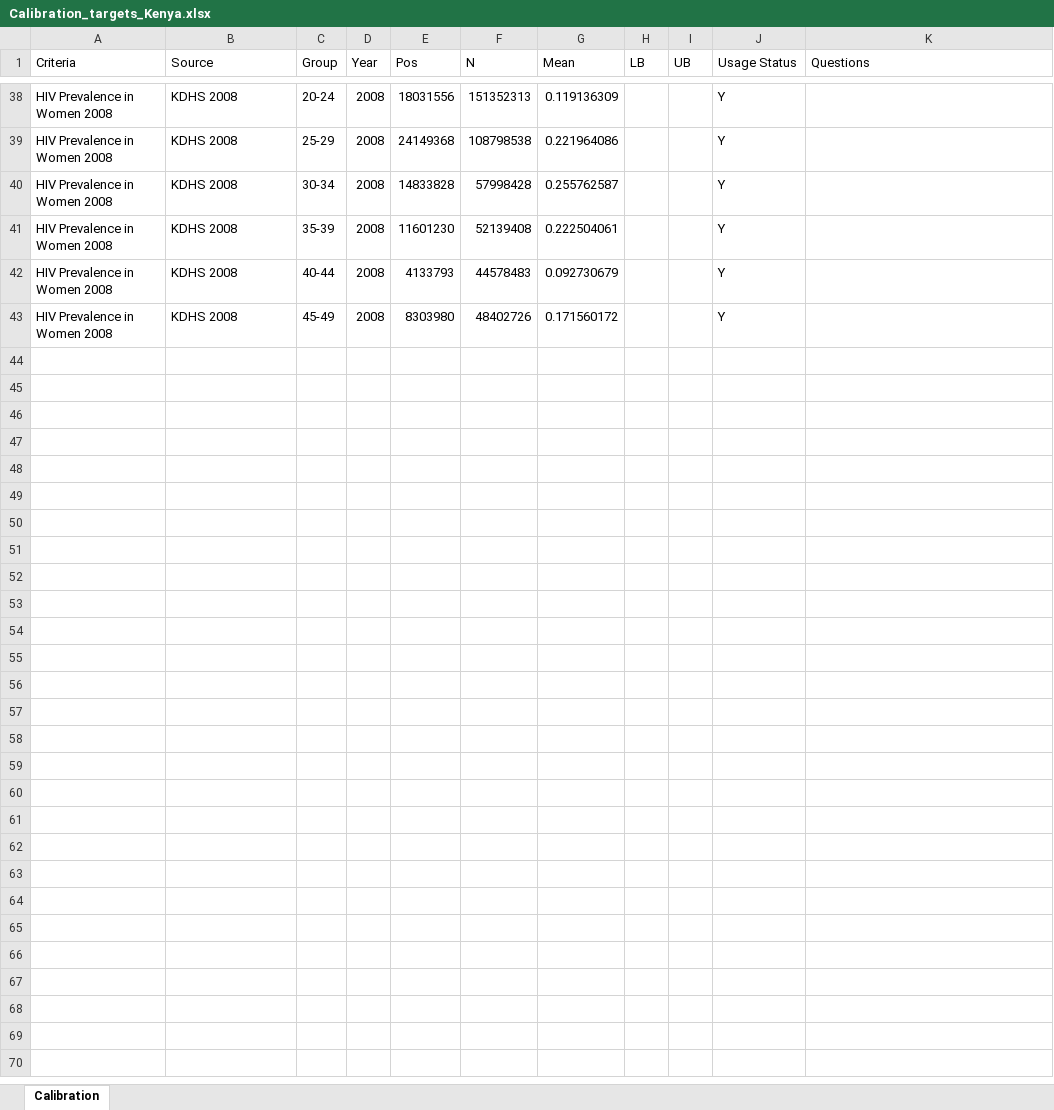
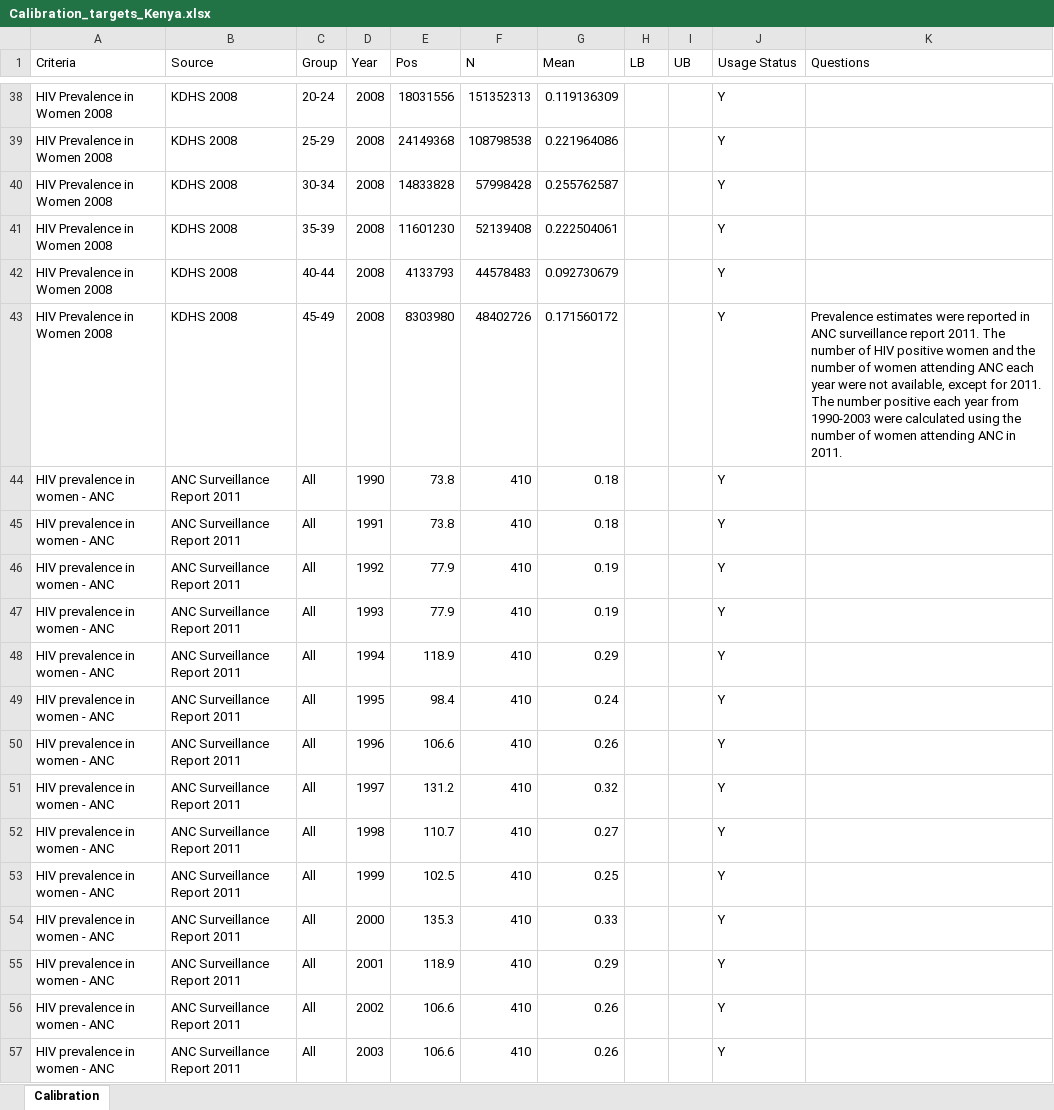
Before and after one commit to ICRC-Models/HHCoM, an Excel workbook: Config/Calibration_targets_Kenya.xlsx, sheet Calibration, drawn as a sheet; only a part is shown, gaps mark what is left out; values as stored, in another font and other column widths than the file's, no borders; table styles not drawn; the diff names each change by its address in the sheet, - before the commit and + after, or states it on an @@ line.

Commit message:
add ANC HIV prevalence

```diff
--- a/Config/Calibration_targets_Kenya.xlsx (sheet Calibration)
+++ b/Config/Calibration_targets_Kenya.xlsx (sheet Calibration)
-K43 (Questions): (empty)
+K43 (Questions): Prevalence estimates were reported in ANC surveillance report 2011. The number of HIV positive women and the number of women attending ANC each year were not available, except for 2011. The number positive each year from 1990-2003 were calculated using the number of women attending ANC in 2011.
+row 44: HIV prevalence in women - ANC | ANC Surveillance Report 2011 | All | 1990 | 73.8 | 410 | 0.18 |  |  | Y
+row 45: HIV prevalence in women - ANC | ANC Surveillance Report 2011 | All | 1991 | 73.8 | 410 | 0.18 |  |  | Y
+row 46: HIV prevalence in women - ANC | ANC Surveillance Report 2011 | All | 1992 | 77.9 | 410 | 0.19 |  |  | Y
+row 47: HIV prevalence in women - ANC | ANC Surveillance Report 2011 | All | 1993 | 77.9 | 410 | 0.19 |  |  | Y
+row 48: HIV prevalence in women - ANC | ANC Surveillance Report 2011 | All | 1994 | 118.9 | 410 | 0.29 |  |  | Y
+row 49: HIV prevalence in women - ANC | ANC Surveillance Report 2011 | All | 1995 | 98.4 | 410 | 0.24 |  |  | Y
+row 50: HIV prevalence in women - ANC | ANC Surveillance Report 2011 | All | 1996 | 106.6 | 410 | 0.26 |  |  | Y
+row 51: HIV prevalence in women - ANC | ANC Surveillance Report 2011 | All | 1997 | 131.2 | 410 | 0.32 |  |  | Y
+row 52: HIV prevalence in women - ANC | ANC Surveillance Report 2011 | All | 1998 | 110.7 | 410 | 0.27 |  |  | Y
+row 53: HIV prevalence in women - ANC | ANC Surveillance Report 2011 | All | 1999 | 102.5 | 410 | 0.25 |  |  | Y
+row 54: HIV prevalence in women - ANC | ANC Surveillance Report 2011 | All | 2000 | 135.3 | 410 | 0.33 |  |  | Y
+row 55: HIV prevalence in women - ANC | ANC Surveillance Report 2011 | All | 2001 | 118.9 | 410 | 0.29 |  |  | Y
+row 56: HIV prevalence in women - ANC | ANC Surveillance Report 2011 | All | 2002 | 106.6 | 410 | 0.26 |  |  | Y
+row 57: HIV prevalence in women - ANC | ANC Surveillance Report 2011 | All | 2003 | 106.6 | 410 | 0.26 |  |  | Y
```
